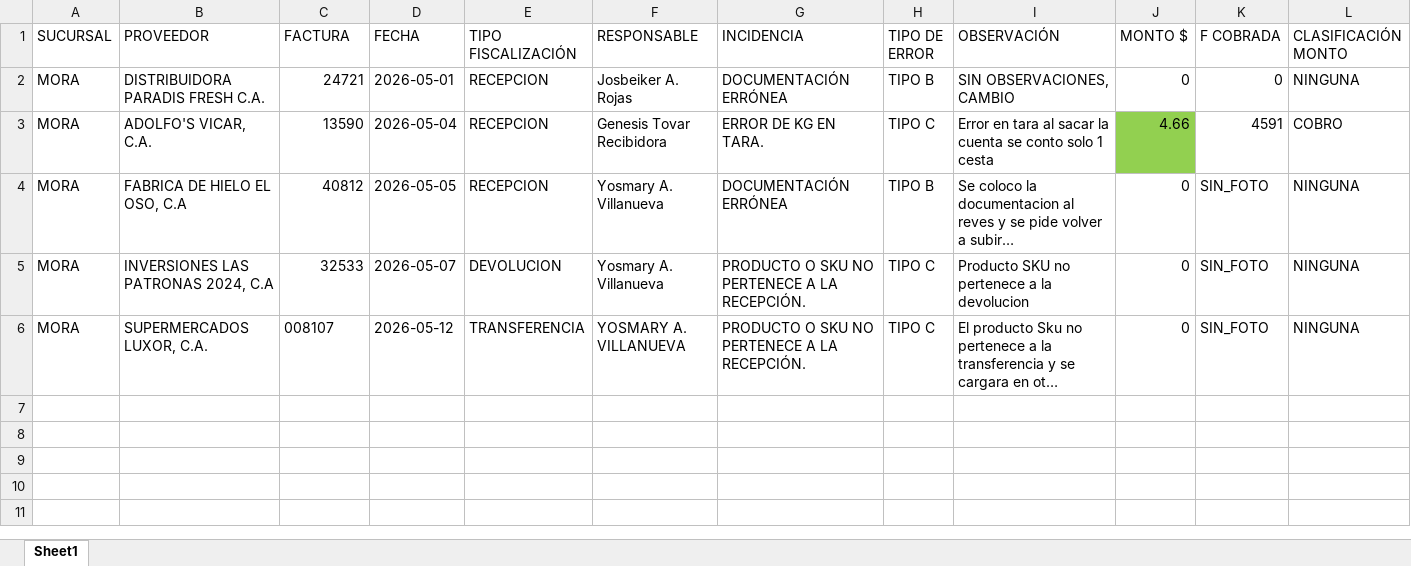
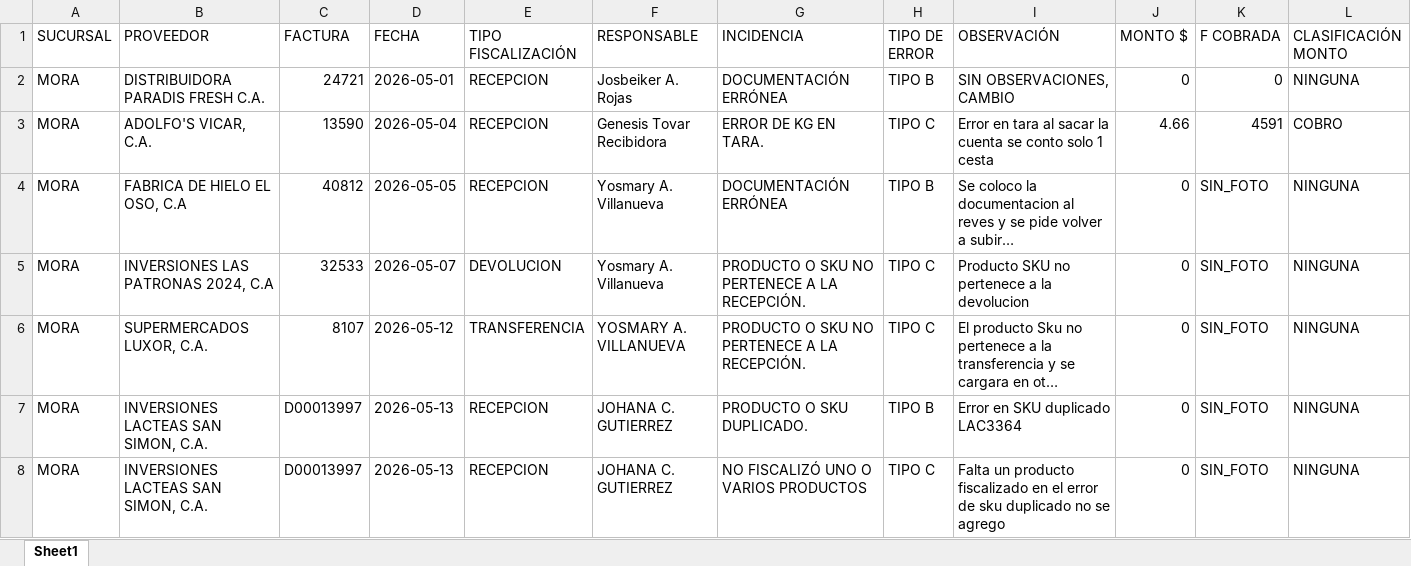
Before and after one commit to monitoreocmi/FISCALIZACION, an Excel workbook: cuadros/MAYO/MORA.xlsx, sheet Sheet1, drawn as a sheet; only a part is shown; long unchanged cells end in …; values as stored, in another font and other column widths than the file's, no borders; rows hold the shown columns only; the diff names each change by its address in the sheet, - before the commit and + after, or states it on an @@ line.

```diff
--- a/cuadros/MAYO/MORA.xlsx (sheet Sheet1)
+++ b/cuadros/MAYO/MORA.xlsx (sheet Sheet1)
-J3 fill: #92D050
+J3 fill: none
-C6 (FACTURA): 008107
+C6 (FACTURA): 8107
+row 7: MORA | INVERSIONES LACTEAS SAN SIMON, C.A. | D00013997 | 2026-05-13 | RECEPCION | JOHANA C. GUTIERREZ | PRODUCTO O SKU DUPLICADO. | TIPO B | Error en SKU duplicado LAC3364 | 0 | SIN_FOTO | NINGUNA
+row 8: MORA | INVERSIONES LACTEAS SAN SIMON, C.A. | D00013997 | 2026-05-13 | RECEPCION | JOHANA C. GUTIERREZ | NO FISCALIZÓ UNO O VARIOS PRODUCTOS | TIPO C | Falta un producto fiscalizado en el error de sku duplicado no se agrego | 0 | SIN_FOTO | NINGUNA
```
Also changed, not shown: cuadros/MAYO/BOSQUE.xlsx, cuadros/MAYO/CENTRAL.xlsx, 44 other files.
